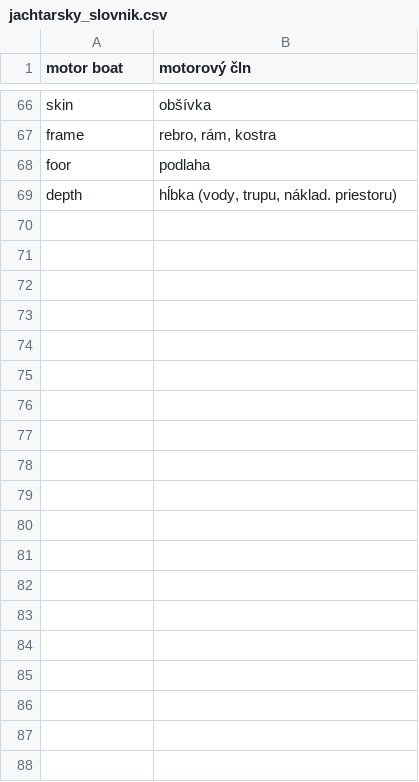
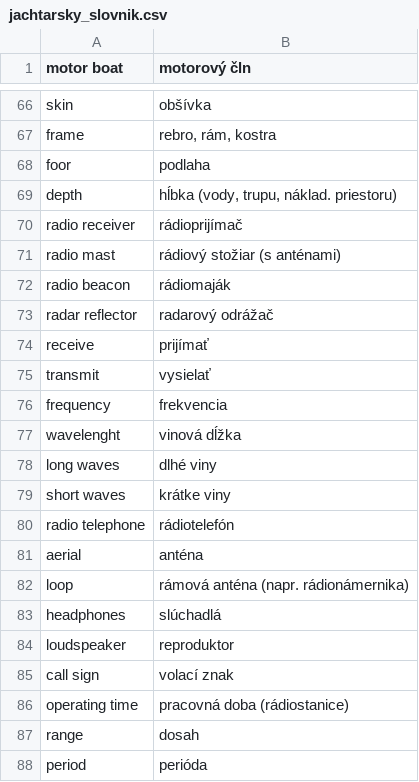
Before and after one commit to MacanPN/projekty, a CSV file: jachtarsky_slovnik.csv, drawn as a sheet; only a part is shown, gaps mark what is left out; the diff covers the shown part only.

Commit message:
rozsireny jachtarsky_slovnik

```diff
--- a/jachtarsky_slovnik.csv
+++ b/jachtarsky_slovnik.csv
@@ -69 +69,20 @@ foor	podlaha
 depth	hĺbka (vody, trupu, náklad. priestoru)
+radio receiver	rádioprijímač
+radio mast	rádiový stožiar (s anténami)
+radio beacon	rádiomaják
+radar reflector	radarový odrážač
+receive	prijímať
+transmit	vysielať
+frequency	frekvencia
+wavelenght	vinová dĺžka
+long waves	dlhé viny
+short waves	krátke viny
+radio telephone	rádiotelefón
+aerial	anténa
+loop	rámová anténa (napr. rádionámernika)
+headphones	slúchadlá
+loudspeaker	reproduktor
+call sign	volací znak
+operating time	pracovná doba (rádiostanice)
+range	dosah
+period	perióda
```
Also changed, not shown: 73 added rows elsewhere in this file, 1 other file.
